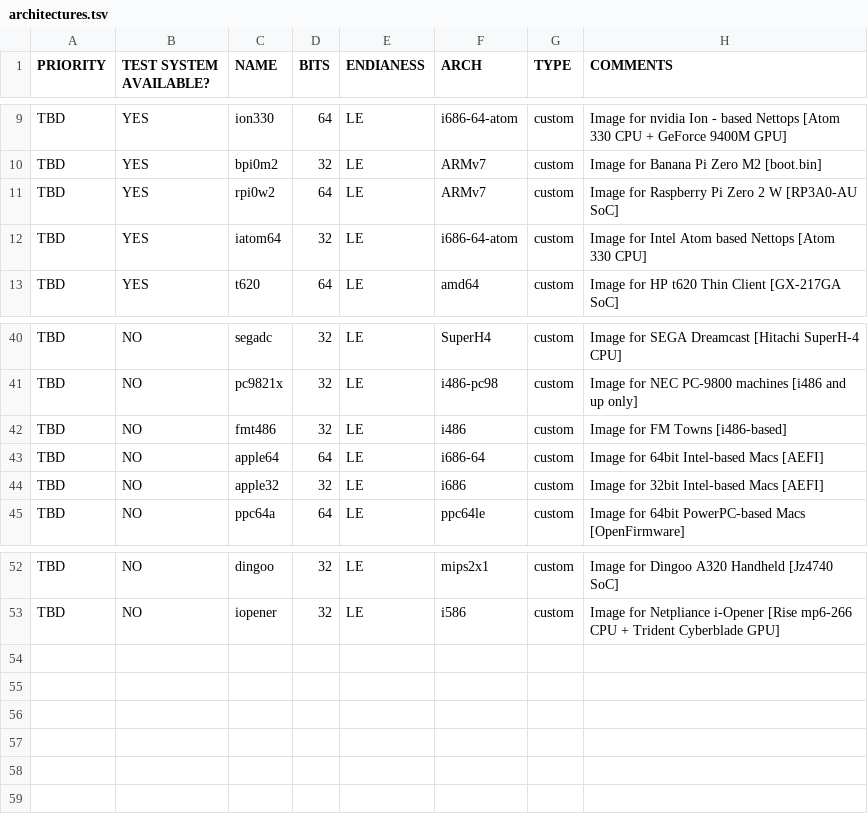
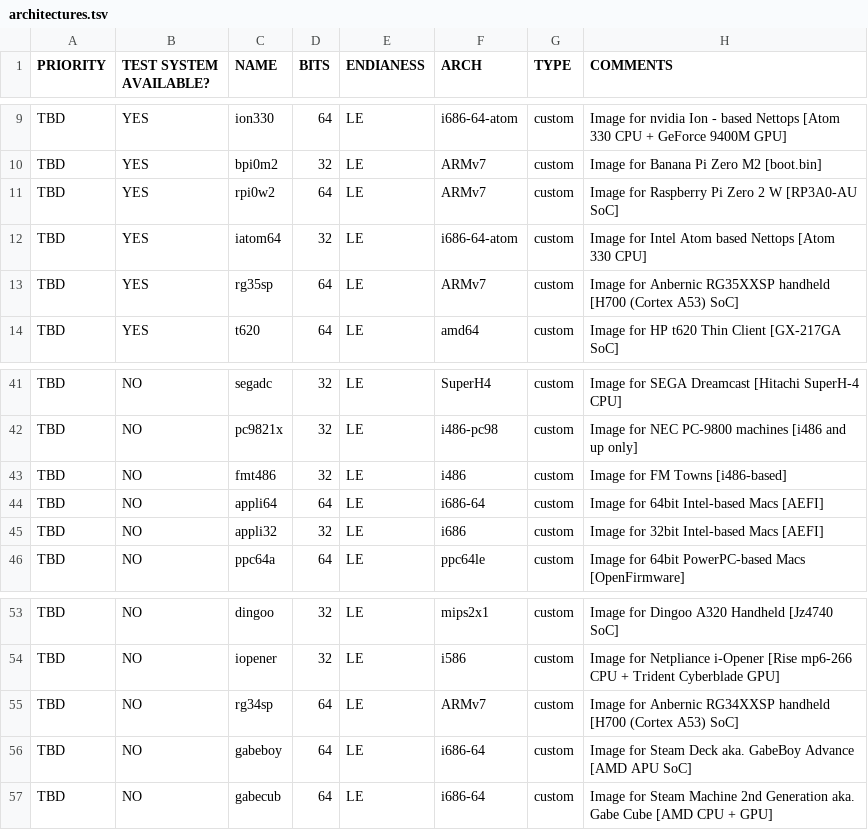
Before and after one commit to OS-1337/OS1337, a TSV file: docu/ideas/architectures.tsv, drawn as a sheet; only a part is shown, gaps mark what is left out.

Commit message:
Adding multiple Systems:
- [Netpliance iOpener](https://en.wikipedia.org/wiki/I-Opener) to architectures.tsv
- Anbernix RG34XXSP & RG35XXSP
- Steam Deck
- Steam Machine

Renaming apple32 & apple64 to appli32 & appli64 as they ain't the only 32bit & 64bit apple machines.

Signed-off-by: kkarhan <kevin@karhan.guru>

```diff
--- a/docu/ideas/architectures.tsv
+++ b/docu/ideas/architectures.tsv
@@ -12,2 +12,3 @@ TBD	YES	rpi0w2	64	LE	ARMv7	custom	Image for Raspberry Pi Zero 2 W [RP3A0-AU SoC]
 TBD	YES	iatom64	32	LE	i686-64-atom	custom	Image for Intel Atom based Nettops [Atom 330 CPU]
+TBD	YES	rg35sp	64	LE	ARMv7	custom	Image for Anbernic RG35XXSP handheld [H700 (Cortex A53) SoC]
 TBD	YES	t620	64	LE	amd64	custom	Image for HP t620 Thin Client [GX-217GA SoC]
@@ -42,4 +43,4 @@ TBD	NO	pc9821x	32	LE	i486-pc98	custom	Image for NEC PC-9800 machines [i486 and u
 TBD	NO	fmt486	32	LE	i486	custom	Image for FM Towns [i486-based]
-TBD	NO	apple64	64	LE	i686-64	custom	Image for 64bit Intel-based Macs [AEFI]
-TBD	NO	apple32	32	LE	i686	custom	Image for 32bit Intel-based Macs [AEFI]
+TBD	NO	appli64	64	LE	i686-64	custom	Image for 64bit Intel-based Macs [AEFI]
+TBD	NO	appli32	32	LE	i686	custom	Image for 32bit Intel-based Macs [AEFI]
 TBD	NO	ppc64a	64	LE	ppc64le	custom	Image for 64bit PowerPC-based Macs [OpenFirmware]
@@ -53 +54,4 @@ TBD	NO	dingoo	32	LE	mips2x1	custom	Image for Dingoo A320 Handheld [Jz4740 SoC]
 TBD	NO	iopener	32	LE	i586	custom	Image for Netpliance i-Opener [Rise mp6-266 CPU + Trident Cyberblade GPU]
+TBD	NO	rg34sp	64	LE	ARMv7	custom	Image for Anbernic RG34XXSP handheld [H700 (Cortex A53) SoC]
+TBD	NO	gabeboy	64	LE	i686-64	custom	Image for Steam Deck aka. GabeBoy Advance [AMD APU SoC]
+TBD	NO	gabecub	64	LE	i686-64	custom	Image for Steam Machine 2nd Generation aka. Gabe Cube [AMD CPU + GPU]
```
